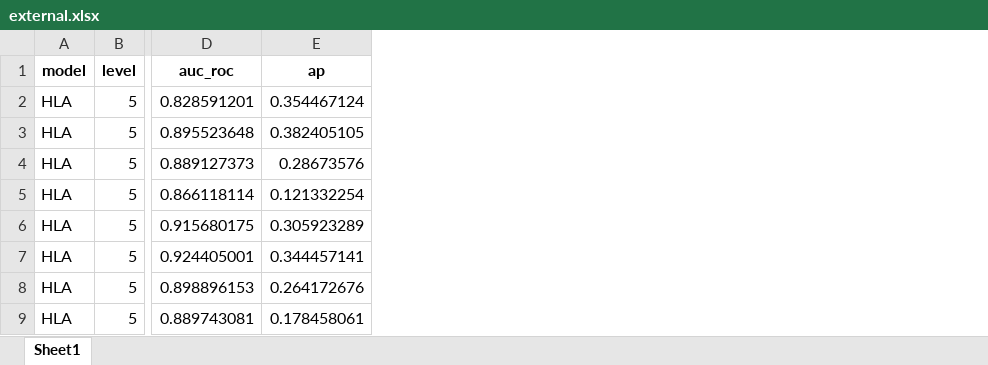
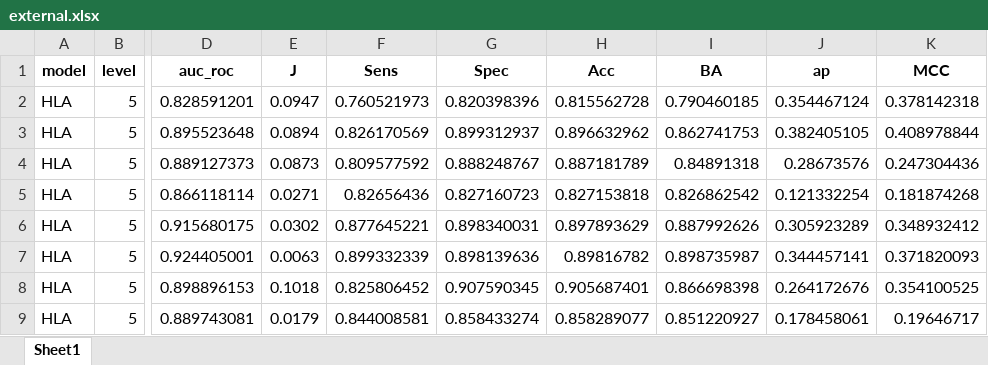
Before and after one commit to SmirnygaTotoshka/ANGEL_dev, an Excel workbook: HLA/data/results/5CV/external.xlsx, sheet Sheet1, drawn as a sheet; only a part is shown, gaps mark what is left out; values as stored, in another font and other column widths than the file's, no borders; the diff names each change by its address in the sheet, - before the commit and + after, or states it on an @@ line.

```diff
--- a/HLA/data/results/5CV/external.xlsx (sheet Sheet1)
+++ b/HLA/data/results/5CV/external.xlsx (sheet Sheet1)
+column E (J), rows 2-9: 0.0947 | 0.0894 | 0.0873 | 0.0271 | 0.0302 | 0.0063 | 0.1018 | 0.0179
+column F (Sens), rows 2-9: 0.760521973 | 0.826170569 | 0.809577592 | 0.82656436 | 0.877645221 | 0.899332339 | 0.825806452 | 0.844008581
+column G (Spec), rows 2-9: 0.820398396 | 0.899312937 | 0.888248767 | 0.827160723 | 0.898340031 | 0.898139636 | 0.907590345 | 0.858433274
+column H (Acc), rows 2-9: 0.815562728 | 0.896632962 | 0.887181789 | 0.827153818 | 0.897893629 | 0.89816782 | 0.905687401 | 0.858289077
+column I (BA), rows 2-9: 0.790460185 | 0.862741753 | 0.84891318 | 0.826862542 | 0.887992626 | 0.898735987 | 0.866698398 | 0.851220927
+column K (MCC), rows 2-9: 0.378142318 | 0.408978844 | 0.247304436 | 0.181874268 | 0.348932412 | 0.371820093 | 0.354100525 | 0.19646717
```
Also changed, not shown: Proteasome/in_vitro/const/results/5CV/external.xlsx, Proteasome/in_vitro/immuno/results/5CV/external.xlsx, 6 other files.
